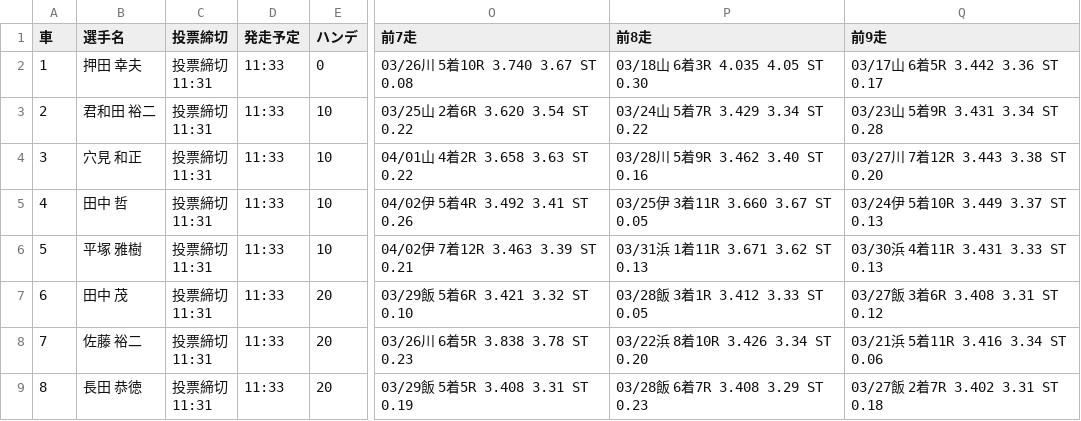
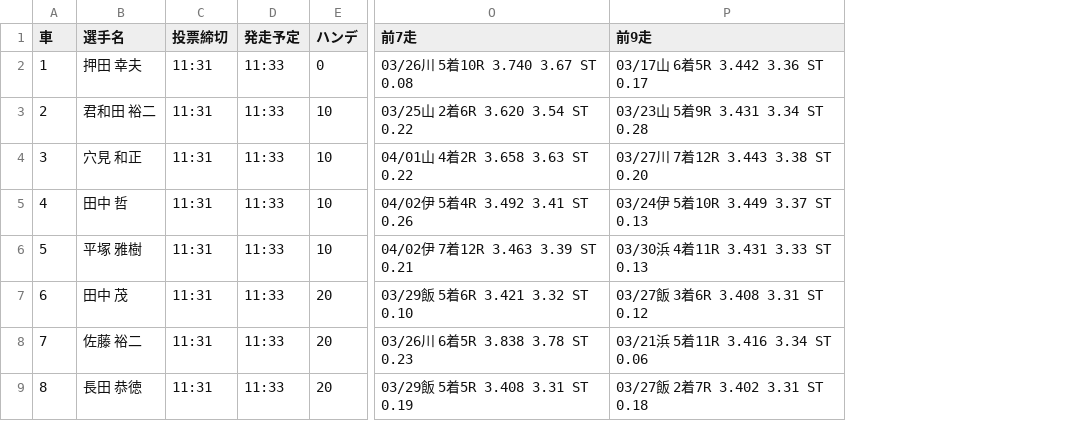
Before and after one commit to KomedawraOmusubi/autorace-ai_ticket, a CSV file: data/race_data_sanyou_3R.csv, drawn as a sheet; only a part is shown, gaps mark what is left out; ↵ is a line break in a cell; the diff names each change by its address in the sheet, - before the commit and + after, or states it on an @@ line.

```diff
--- a/data/race_data_sanyou_3R.csv
+++ b/data/race_data_sanyou_3R.csv
-column P (前8走), rows 2-9: 03/18山 6着3R 4.035 4.05 ST 0.30 | 03/24山 5着7R 3.429 3.34 ST 0.22 | 03/28川 5着9R 3.462 3.40 ST 0.16 | 03/25伊 3着11R 3.660 3.67 ST 0.05 | 03/31浜 1着11R 3.671 3.62 ST 0.13 | 03/28飯 3着1R 3.412 3.33 ST 0.05 | 03/22浜 8着10R 3.426 3.34 ST 0.20 | 03/28飯 6着7R 3.408 3.29 ST 0.23
-C2:C9 (投票締切): 投票締切 ↵ 11:31
+C2:C9 (投票締切): 11:31
```
Also changed, not shown: data/race_data_sanyou_10R.csv, data/race_data_sanyou_11R.csv, 17 other files.
